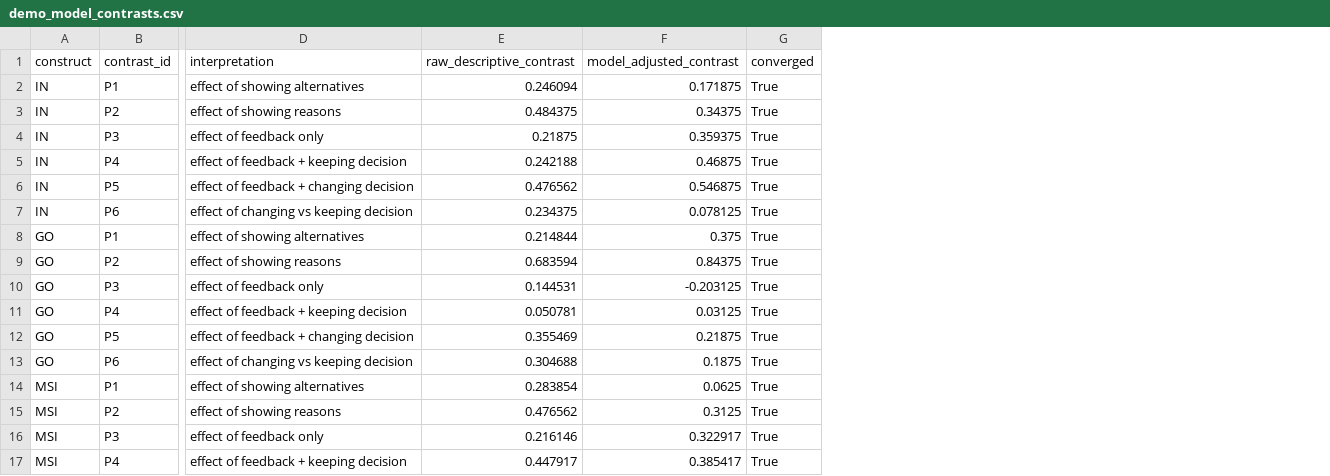
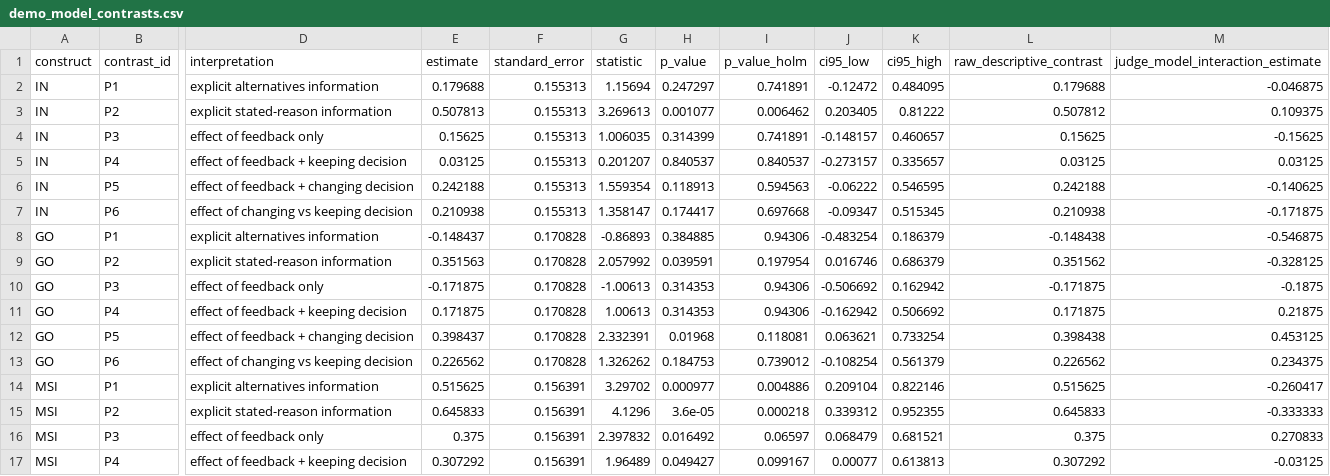
Before and after one commit to sherlock0717/llm-attribution-behavior-evaluation, a CSV file: tasks/attribution_behavior/evaluations/pa_wu_r1_pilot/outputs/demo_model_contrasts.csv, drawn as a sheet; only a part is shown, gaps mark what is left out; removed rows and columns are numbered as before the commit, all else as after; the diff covers the shown part only; the diff names each change by its address in the sheet, - before the commit and + after, or states it on an @@ line.

```diff
--- a/tasks/attribution_behavior/evaluations/pa_wu_r1_pilot/outputs/demo_model_contrasts.csv
+++ b/tasks/attribution_behavior/evaluations/pa_wu_r1_pilot/outputs/demo_model_contrasts.csv
+column E (estimate), rows 2-17: 0.179688 | 0.507813 | 0.15625 | 0.03125 | 0.242188 | 0.210938 | -0.148437 | 0.351563 | -0.171875 | 0.171875 | 0.398437 | 0.226562 | 0.515625 | 0.645833 | 0.375 | 0.307292
+column F (standard_error), rows 2-17: 0.155313 | 0.155313 | 0.155313 | 0.155313 | 0.155313 | 0.155313 | 0.170828 | 0.170828 | 0.170828 | 0.170828 | 0.170828 | 0.170828 | 0.156391 | 0.156391 | 0.156391 | 0.156391
+column G (statistic), rows 2-17: 1.15694 | 3.269613 | 1.006035 | 0.201207 | 1.559354 | 1.358147 | -0.86893 | 2.057992 | -1.00613 | 1.00613 | 2.332391 | 1.326262 | 3.29702 | 4.1296 | 2.397832 | 1.96489
+column H (p_value), rows 2-17: 0.247297 | 0.001077 | 0.314399 | 0.840537 | 0.118913 | 0.174417 | 0.384885 | 0.039591 | 0.314353 | 0.314353 | 0.01968 | 0.184753 | 0.000977 | 3.6e-05 | 0.016492 | 0.049427
+column I (p_value_holm), rows 2-17: 0.741891 | 0.006462 | 0.741891 | 0.840537 | 0.594563 | 0.697668 | 0.94306 | 0.197954 | 0.94306 | 0.94306 | 0.118081 | 0.739012 | 0.004886 | 0.000218 | 0.06597 | 0.099167
+column J (ci95_low), rows 2-17: -0.12472 | 0.203405 | -0.148157 | -0.273157 | -0.06222 | -0.09347 | -0.483254 | 0.016746 | -0.506692 | -0.162942 | 0.063621 | -0.108254 | 0.209104 | 0.339312 | 0.068479 | 0.00077
+column K (ci95_high), rows 2-17: 0.484095 | 0.81222 | 0.460657 | 0.335657 | 0.546595 | 0.515345 | 0.186379 | 0.686379 | 0.162942 | 0.506692 | 0.733254 | 0.561379 | 0.822146 | 0.952355 | 0.681521 | 0.613813
-column F (model_adjusted_contrast), rows 2-17: 0.171875 | 0.34375 | 0.359375 | 0.46875 | 0.546875 | 0.078125 | 0.375 | 0.84375 | -0.203125 | 0.03125 | 0.21875 | 0.1875 | 0.0625 | 0.3125 | 0.322917 | 0.385417
-column G (converged), rows 2-17: all True
+column M (judge_model_interaction_estimate), rows 2-17: -0.046875 | 0.109375 | -0.15625 | 0.03125 | -0.140625 | -0.171875 | -0.546875 | -0.328125 | -0.1875 | 0.21875 | 0.453125 | 0.234375 | -0.260417 | -0.333333 | 0.270833 | -0.03125
-D2 (interpretation): effect of showing alternatives
+D2 (interpretation): explicit alternatives information
-L2 (raw_descriptive_contrast): 0.246094
+L2 (raw_descriptive_contrast): 0.179688
-D3 (interpretation): effect of showing reasons
+D3 (interpretation): explicit stated-reason information
-L3 (raw_descriptive_contrast): 0.484375
+L3 (raw_descriptive_contrast): 0.507812
-L4 (raw_descriptive_contrast): 0.21875
+L4 (raw_descriptive_contrast): 0.15625
-L5 (raw_descriptive_contrast): 0.242188
+L5 (raw_descriptive_contrast): 0.03125
-L6 (raw_descriptive_contrast): 0.476562
+L6 (raw_descriptive_contrast): 0.242188
-L7 (raw_descriptive_contrast): 0.234375
+L7 (raw_descriptive_contrast): 0.210938
-D8 (interpretation): effect of showing alternatives
+D8 (interpretation): explicit alternatives information
-L8 (raw_descriptive_contrast): 0.214844
+L8 (raw_descriptive_contrast): -0.148438
-D9 (interpretation): effect of showing reasons
+D9 (interpretation): explicit stated-reason information
-L9 (raw_descriptive_contrast): 0.683594
+L9 (raw_descriptive_contrast): 0.351562
-L10 (raw_descriptive_contrast): 0.144531
+L10 (raw_descriptive_contrast): -0.171875
-L11 (raw_descriptive_contrast): 0.050781
+L11 (raw_descriptive_contrast): 0.171875
-L12 (raw_descriptive_contrast): 0.355469
+L12 (raw_descriptive_contrast): 0.398438
-L13 (raw_descriptive_contrast): 0.304688
+L13 (raw_descriptive_contrast): 0.226562
-D14 (interpretation): effect of showing alternatives
+D14 (interpretation): explicit alternatives information
-L14 (raw_descriptive_contrast): 0.283854
+L14 (raw_descriptive_contrast): 0.515625
-D15 (interpretation): effect of showing reasons
+D15 (interpretation): explicit stated-reason information
-L15 (raw_descriptive_contrast): 0.476562
+L15 (raw_descriptive_contrast): 0.645833
-L16 (raw_descriptive_contrast): 0.216146
+L16 (raw_descriptive_contrast): 0.375
-L17 (raw_descriptive_contrast): 0.447917
+L17 (raw_descriptive_contrast): 0.307292
```
Also changed, not shown: 26 edited cells elsewhere in this file, tasks/attribution_behavior/evaluations/pa_wu_r1_pilot/condition_matrix.csv, tasks/attribution_behavior/evaluations/pa_wu_r1_pilot/outputs/demo_descriptives.csv, 37 other files.
